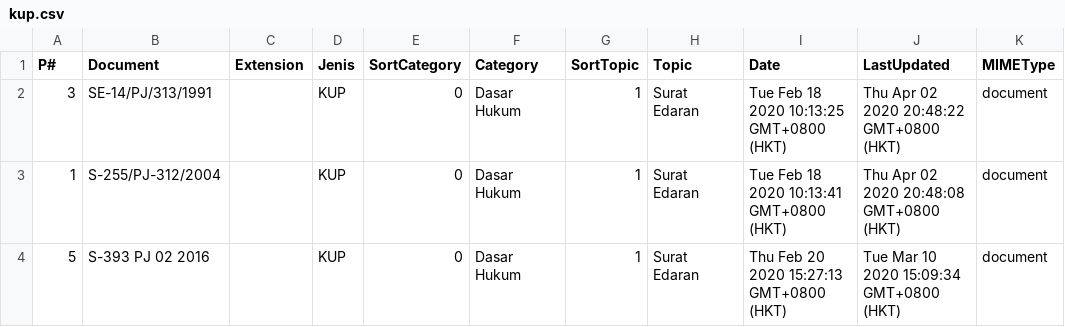
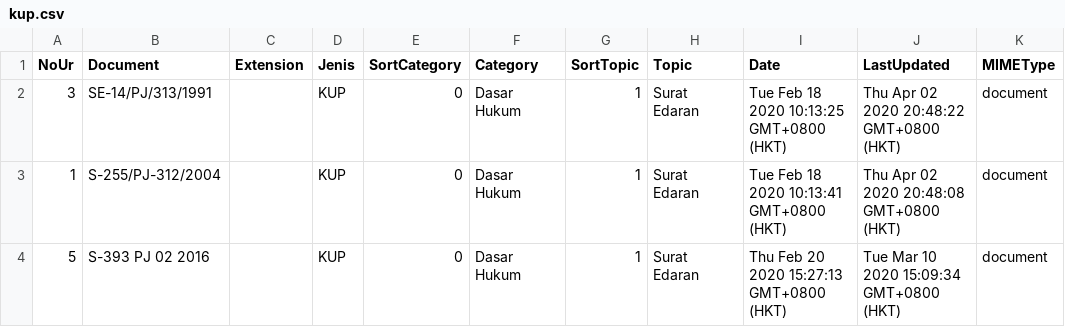
Before and after one commit to kelaspajak/kelaspajak.github.io, a CSV file: _data/kup.csv, drawn as a sheet; only a part is shown; the diff names each change by its address in the sheet, - before the commit and + after, or states it on an @@ line.

```diff
--- a/_data/kup.csv
+++ b/_data/kup.csv
-A1: P#
+A1: NoUr
```
Also changed, not shown: _data/pph.csv, _data/ppn.csv, 5 other files.
